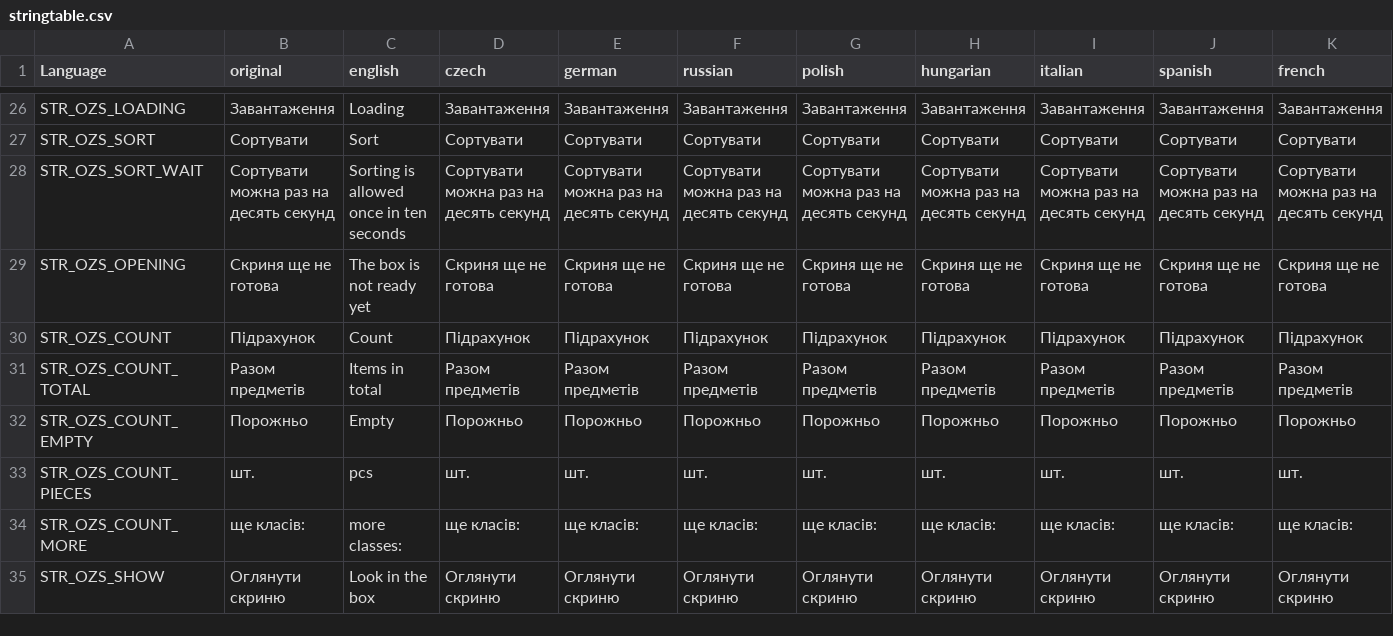
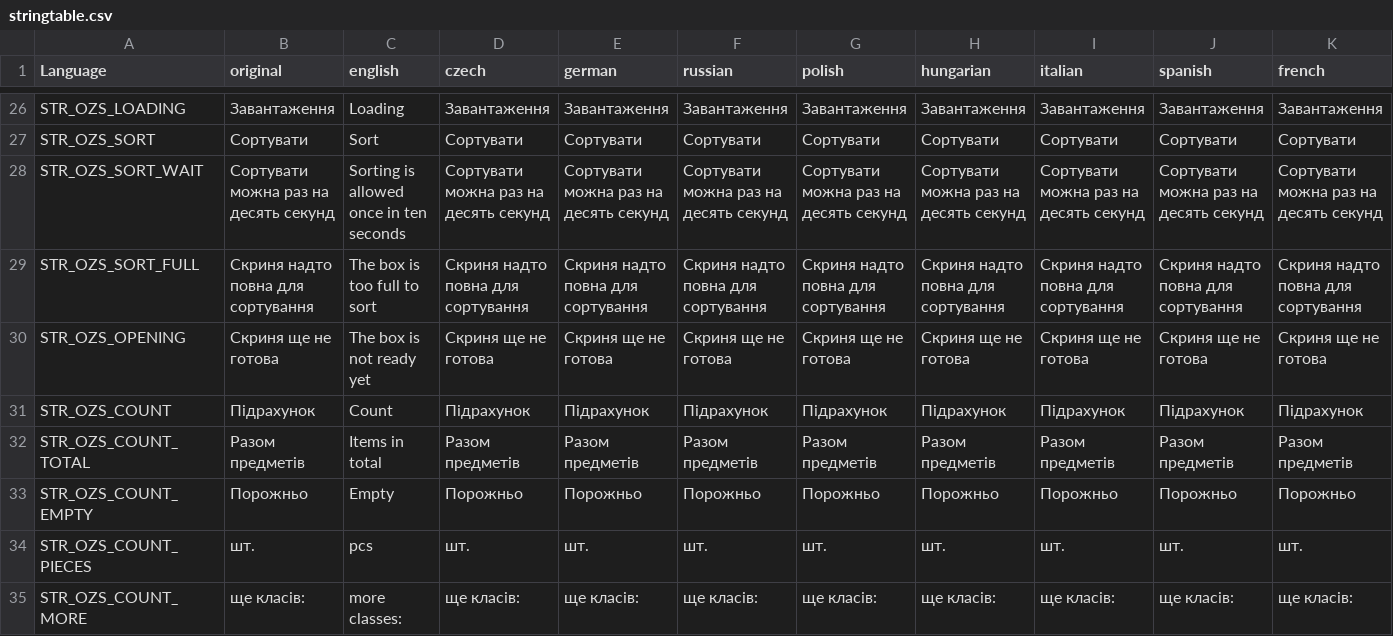
Before and after one commit to OpenZone-DayZ/openzone-storage, a CSV file: OpenZone_Storage/stringtable.csv, drawn as a sheet; only a part is shown, gaps mark what is left out; the shorter side is filled out with more unchanged rows; rows hold the shown columns only; the diff names each change by its address in the sheet, - before the commit and + after, or states it on an @@ line.

```diff
--- a/OpenZone_Storage/stringtable.csv
+++ b/OpenZone_Storage/stringtable.csv
+row 29: STR_OZS_SORT_FULL | Скриня надто повна для сортування | The box is too full to sort | Скриня надто повна для сортування | Скриня надто повна для сортування | Скриня надто повна для сортування | Скриня надто повна для сортування | Скриня надто повна для сортування | Скриня надто повна для сортування | Скриня надто повна для сортування | Скриня надто повна для сортування
```
Also changed, not shown: 10 other files.
